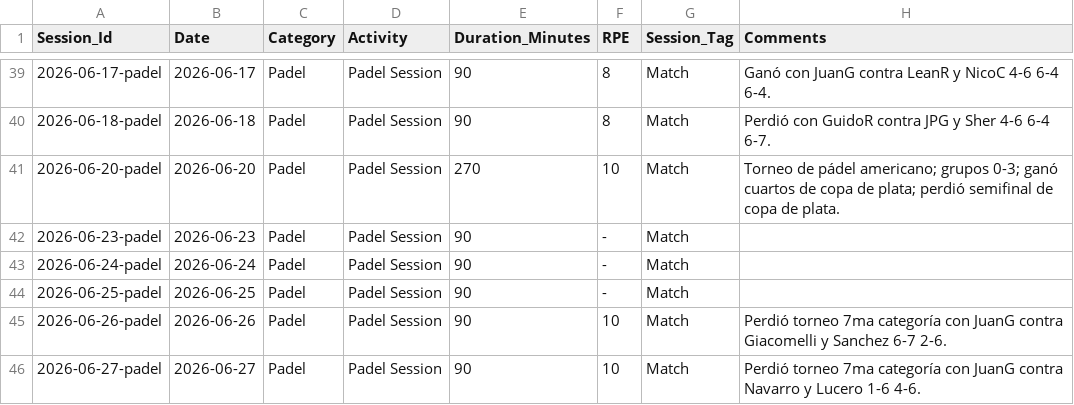
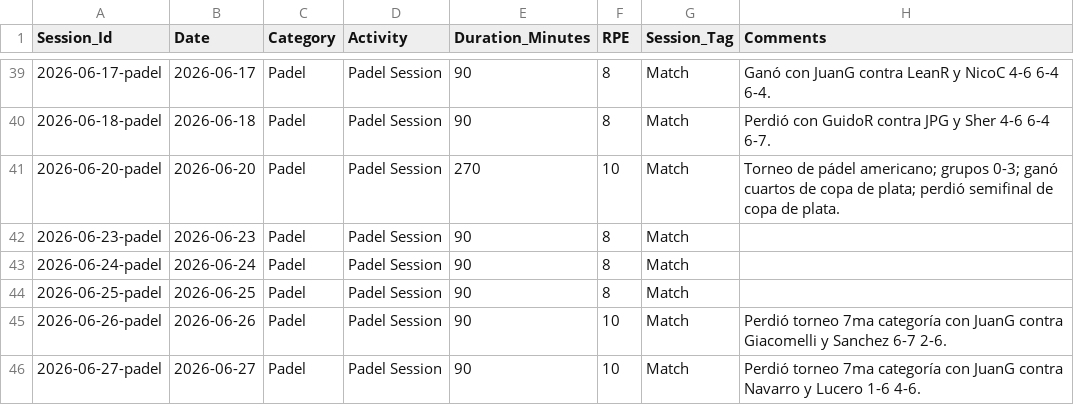
Before and after one commit to gerh1992/health, a CSV file: performance/data/sessions.csv, drawn as a sheet; only a part is shown, gaps mark what is left out.

Commit message:
data: actualizar RPE a 8 en sesiones del 23 al 25 de junio

```diff
--- a/performance/data/sessions.csv
+++ b/performance/data/sessions.csv
@@ -41,5 +41,5 @@ Session_Id,Date,Category,Activity,Duration_Minutes,RPE,Session_Tag,Comments
 2026-06-20-padel,2026-06-20,Padel,Padel Session,270,10,Match,Torneo de pádel americano; grupos 0-3; ganó cuartos de copa de plata; perdió semifinal de copa de plata.
-2026-06-23-padel,2026-06-23,Padel,Padel Session,90,-,Match,
-2026-06-24-padel,2026-06-24,Padel,Padel Session,90,-,Match,
-2026-06-25-padel,2026-06-25,Padel,Padel Session,90,-,Match,
+2026-06-23-padel,2026-06-23,Padel,Padel Session,90,8,Match,
+2026-06-24-padel,2026-06-24,Padel,Padel Session,90,8,Match,
+2026-06-25-padel,2026-06-25,Padel,Padel Session,90,8,Match,
 2026-06-26-padel,2026-06-26,Padel,Padel Session,90,10,Match,Perdió torneo 7ma categoría con JuanG contra Giacomelli y Sanchez 6-7 2-6.
```
